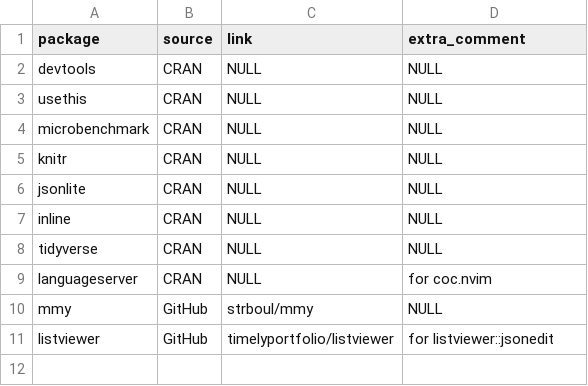
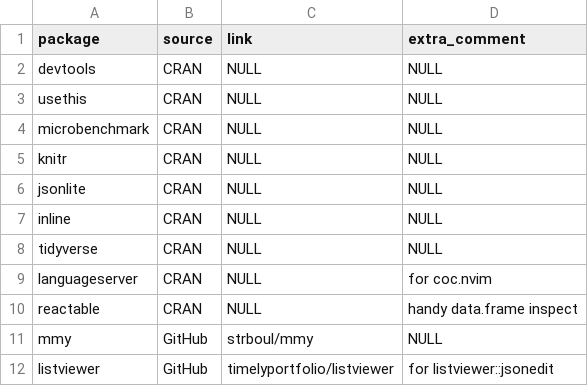
Before and after one commit to strboul/dotfiles, a CSV file: languages/R/packages.csv, drawn as a sheet.

```diff
--- a/languages/R/packages.csv
+++ b/languages/R/packages.csv
@@ -9,2 +9,3 @@
 "languageserver","CRAN","NULL","for coc.nvim"
+"reactable","CRAN","NULL","handy data.frame inspect"
 "mmy","GitHub","strboul/mmy",NULL
```
Also changed, not shown: 15 other files.
